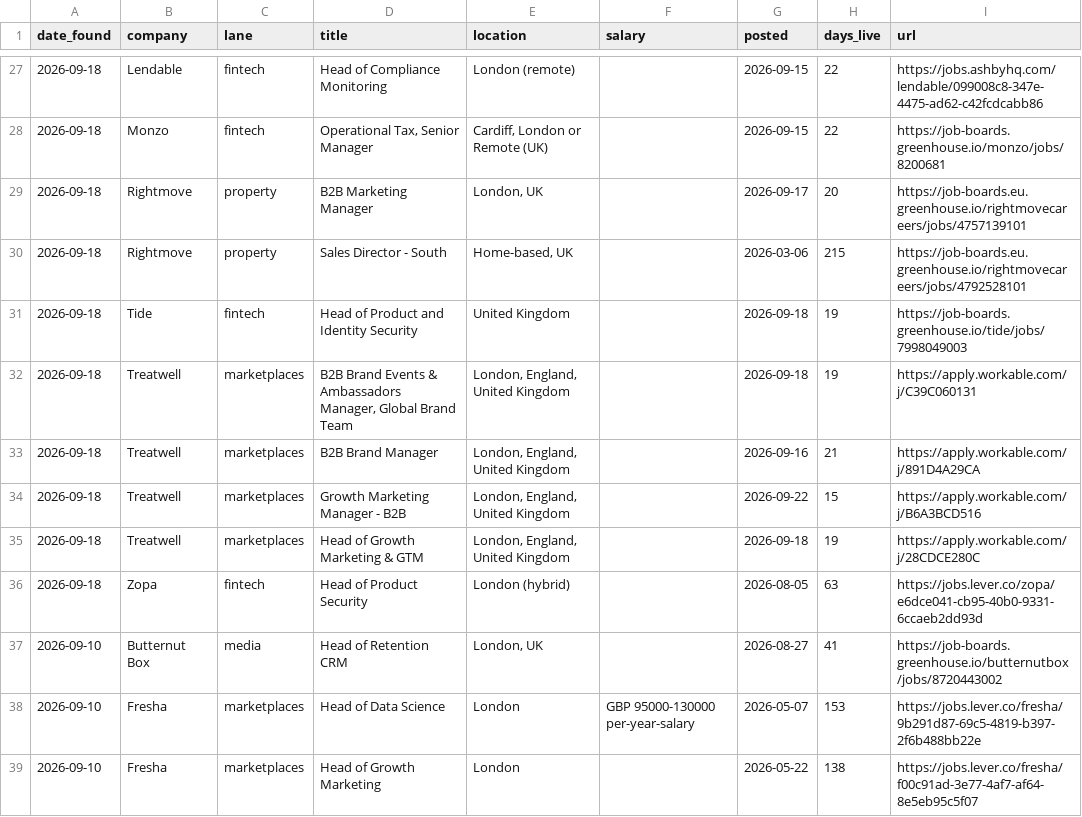
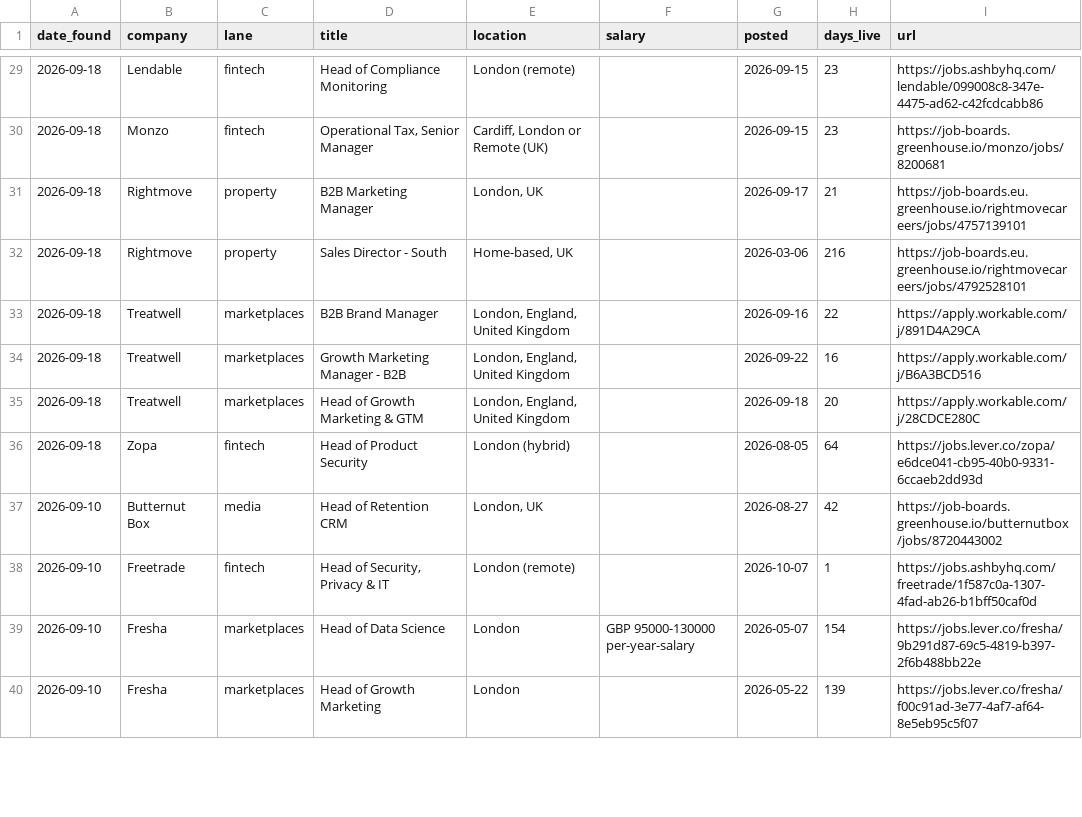
Before and after one commit to jamesm-lgtm/roleradar, a CSV file: all_current.csv, drawn as a sheet; only a part is shown, gaps mark what is left out; the diff covers the shown part only.

```diff
--- a/all_current.csv
+++ b/all_current.csv
@@ -27,13 +29,12 @@ date_found,company,lane,title,location,salary,posted,days_live,url
-2026-09-18,Lendable,fintech,Head of Compliance Monitoring,London (remote),,2026-09-15,22,https://jobs.ashbyhq.com/lendable/099008c8-347e-4475-ad62-c42fcdcabb86
-2026-09-18,Monzo,fintech,"Operational Tax, Senior Manager","Cardiff, London or Remote (UK)",,2026-09-15,22,https://job-boards.greenhouse.io/monzo/jobs/8200681
-2026-09-18,Rightmove,property,B2B Marketing Manager,"London, UK",,2026-09-17,20,https://job-boards.eu.greenhouse.io/rightmovecareers/jobs/4757139101
-2026-09-18,Rightmove,property,Sales Director - South ,"Home-based, UK",,2026-03-06,215,https://job-boards.eu.greenhouse.io/rightmovecareers/jobs/4792528101
-2026-09-18,Tide,fintech,Head of Product and Identity Security,United Kingdom,,2026-09-18,19,https://job-boards.greenhouse.io/tide/jobs/7998049003
-2026-09-18,Treatwell,marketplaces,"B2B Brand Events & Ambassadors Manager, Global Brand Team","London, England, United Kingdom",,2026-09-18,19,https://apply.workable.com/j/C39C060131
-2026-09-18,Treatwell,marketplaces,B2B Brand Manager,"London, England, United Kingdom",,2026-09-16,21,https://apply.workable.com/j/891D4A29CA
-2026-09-18,Treatwell,marketplaces,Growth Marketing Manager - B2B,"London, England, United Kingdom",,2026-09-22,15,https://apply.workable.com/j/B6A3BCD516
-2026-09-18,Treatwell,marketplaces,Head of Growth Marketing & GTM,"London, England, United Kingdom",,2026-09-18,19,https://apply.workable.com/j/28CDCE280C
-2026-09-18,Zopa,fintech,Head of Product Security,London (hybrid),,2026-08-05,63,https://jobs.lever.co/zopa/e6dce041-cb95-40b0-9331-6ccaeb2dd93d
-2026-09-10,Butternut Box,media,Head of Retention CRM,"London, UK",,2026-08-27,41,https://job-boards.greenhouse.io/butternutbox/jobs/8720443002
-2026-09-10,Fresha,marketplaces,Head of Data Science,London,GBP 95000-130000 per-year-salary,2026-05-07,153,https://jobs.lever.co/fresha/9b291d87-69c5-4819-b397-2f6b488bb22e
-2026-09-10,Fresha,marketplaces,Head of Growth Marketing,London,,2026-05-22,138,https://jobs.lever.co/fresha/f00c91ad-3e77-4af7-af64-8e5eb95c5f07
+2026-09-18,Lendable,fintech,Head of Compliance Monitoring,London (remote),,2026-09-15,23,https://jobs.ashbyhq.com/lendable/099008c8-347e-4475-ad62-c42fcdcabb86
+2026-09-18,Monzo,fintech,"Operational Tax, Senior Manager","Cardiff, London or Remote (UK)",,2026-09-15,23,https://job-boards.greenhouse.io/monzo/jobs/8200681
+2026-09-18,Rightmove,property,B2B Marketing Manager,"London, UK",,2026-09-17,21,https://job-boards.eu.greenhouse.io/rightmovecareers/jobs/4757139101
+2026-09-18,Rightmove,property,Sales Director - South ,"Home-based, UK",,2026-03-06,216,https://job-boards.eu.greenhouse.io/rightmovecareers/jobs/4792528101
+2026-09-18,Treatwell,marketplaces,B2B Brand Manager,"London, England, United Kingdom",,2026-09-16,22,https://apply.workable.com/j/891D4A29CA
+2026-09-18,Treatwell,marketplaces,Growth Marketing Manager - B2B,"London, England, United Kingdom",,2026-09-22,16,https://apply.workable.com/j/B6A3BCD516
+2026-09-18,Treatwell,marketplaces,Head of Growth Marketing & GTM,"London, England, United Kingdom",,2026-09-18,20,https://apply.workable.com/j/28CDCE280C
+2026-09-18,Zopa,fintech,Head of Product Security,London (hybrid),,2026-08-05,64,https://jobs.lever.co/zopa/e6dce041-cb95-40b0-9331-6ccaeb2dd93d
+2026-09-10,Butternut Box,media,Head of Retention CRM,"London, UK",,2026-08-27,42,https://job-boards.greenhouse.io/butternutbox/jobs/8720443002
+2026-09-10,Freetrade,fintech,"Head of Security, Privacy & IT ",London  (remote),,2026-10-07,1,https://jobs.ashbyhq.com/freetrade/1f587c0a-1307-4fad-ab26-b1bff50caf0d
+2026-09-10,Fresha,marketplaces,Head of Data Science,London,GBP 95000-130000 per-year-salary,2026-05-07,154,https://jobs.lever.co/fresha/9b291d87-69c5-4819-b397-2f6b488bb22e
+2026-09-10,Fresha,marketplaces,Head of Growth Marketing,London,,2026-05-22,139,https://jobs.lever.co/fresha/f00c91ad-3e77-4af7-af64-8e5eb95c5f07
```
Also changed, not shown: 3 added rows, 2 removed rows and 57 edited cells elsewhere in this file, new_roles.csv, 2 other files.
